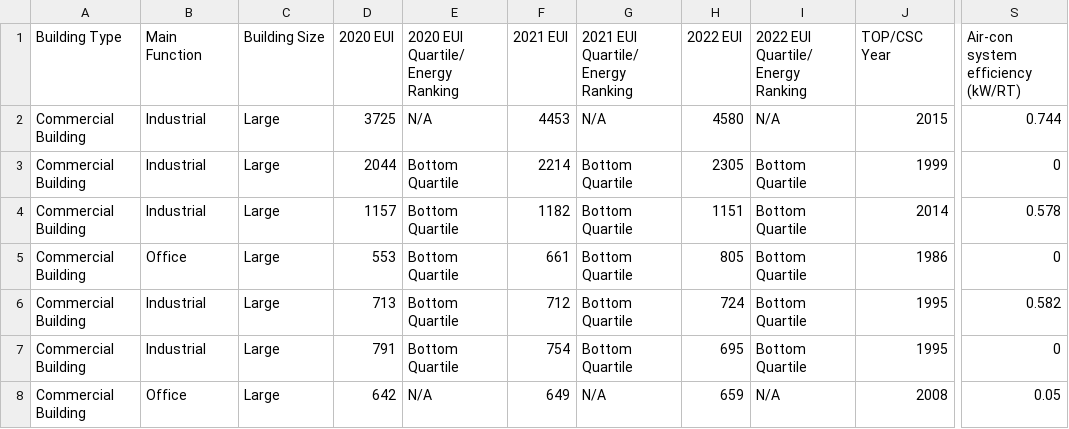
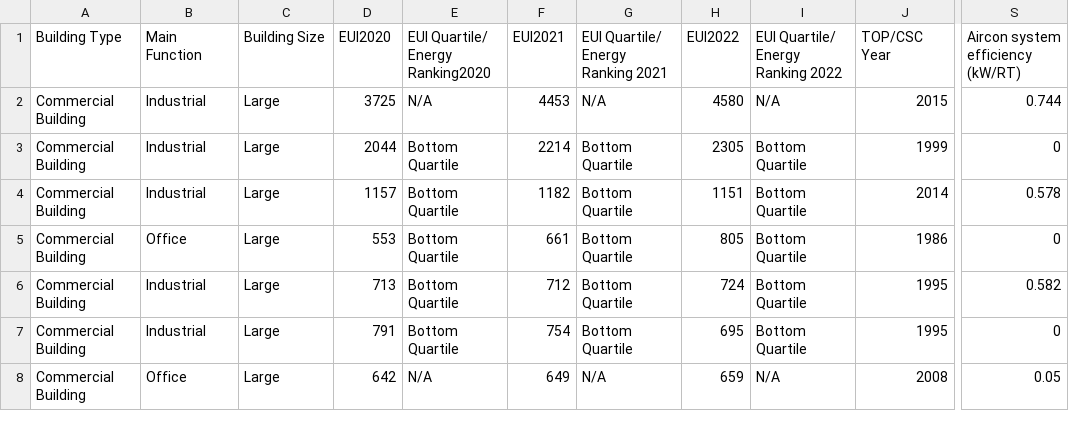
Before and after one commit to aakashsyadav1999/building_energy_prediction, a CSV file: data/building-energy-performance-data-for-2022.csv, drawn as a sheet; only a part is shown, gaps mark what is left out; the diff names each change by its address in the sheet, - before the commit and + after, or states it on an @@ line.

Commit message:
data

```diff
--- a/data/building-energy-performance-data-for-2022.csv
+++ b/data/building-energy-performance-data-for-2022.csv
-D1: 2020 EUI
+D1: EUI2020
-E1: 2020 EUI Quartile/ Energy Ranking
+E1: EUI Quartile/ Energy Ranking2020
-F1: 2021 EUI
+F1: EUI2021
-G1: 2021 EUI Quartile/ Energy Ranking
+G1: EUI Quartile/ Energy Ranking 2021
-H1: 2022 EUI
+H1: EUI2022
-I1: 2022 EUI Quartile/ Energy Ranking
+I1: EUI Quartile/ Energy Ranking 2022
-S1: Air-con system efficiency (kW/RT)
+S1: Aircon system efficiency (kW/RT)
```
Also changed, not shown: 1 other file.
